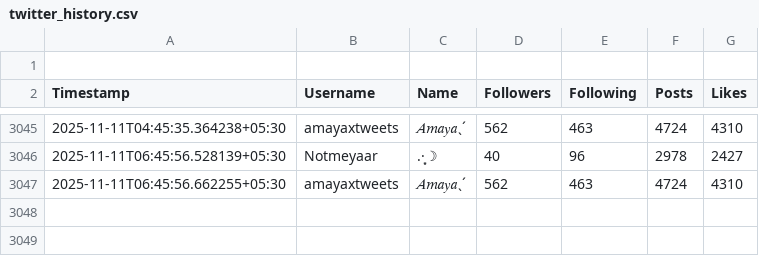
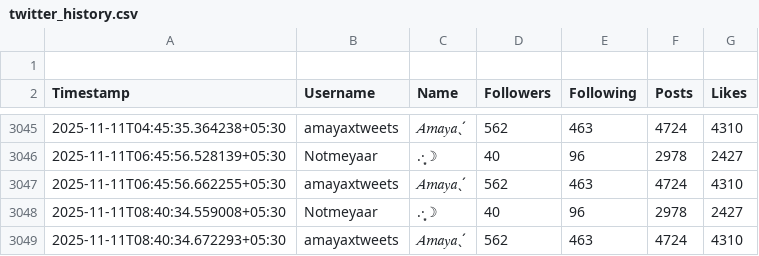
Before and after one commit to nightfury57211/x-tracker, a CSV file: data/twitter_history.csv, drawn as a sheet; only a part is shown, gaps mark what is left out.

```diff
--- a/data/twitter_history.csv
+++ b/data/twitter_history.csv
@@ -3047 +3047,3 @@ Timestamp,Username,Name,Followers,Following,Posts,Likes
 2025-11-11T06:45:56.662255+05:30,amayaxtweets,𝐴𝑚𝑎𝑦𝑎ˎˊ,562,463,4724,4310
+2025-11-11T08:40:34.559008+05:30,Notmeyaar,.·͙☽,40,96,2978,2427
+2025-11-11T08:40:34.672293+05:30,amayaxtweets,𝐴𝑚𝑎𝑦𝑎ˎˊ,562,463,4724,4310
```
Also changed, not shown: 1 other file.
